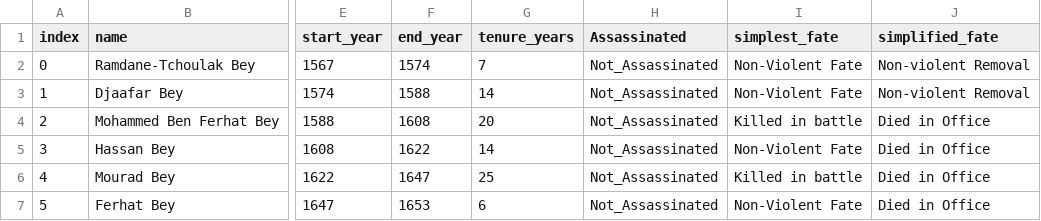
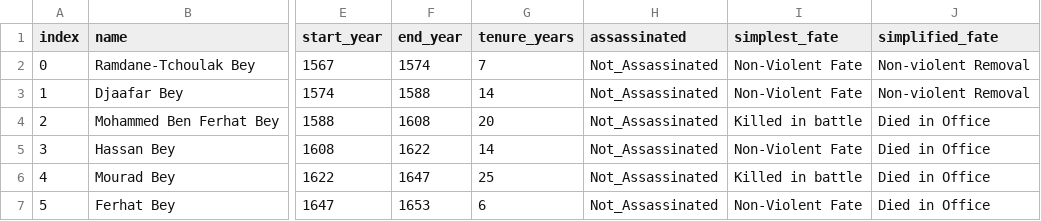
Before and after one commit to AshleySanders/OttomanAlgeria, a CSV file: GovData/GovData.csv, drawn as a sheet; only a part is shown, gaps mark what is left out; the diff names each change by its address in the sheet, - before the commit and + after, or states it on an @@ line.

Commit message:
Update GovData.csv

```diff
--- a/GovData/GovData.csv
+++ b/GovData/GovData.csv
-H1: Assassinated
+H1: assassinated
```
